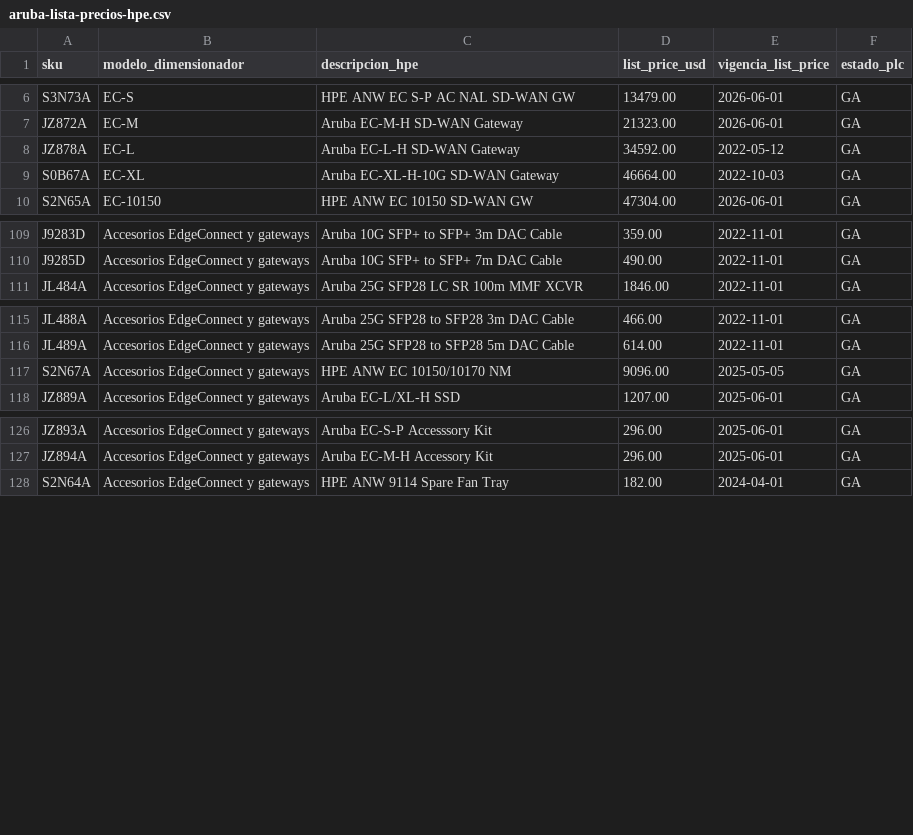
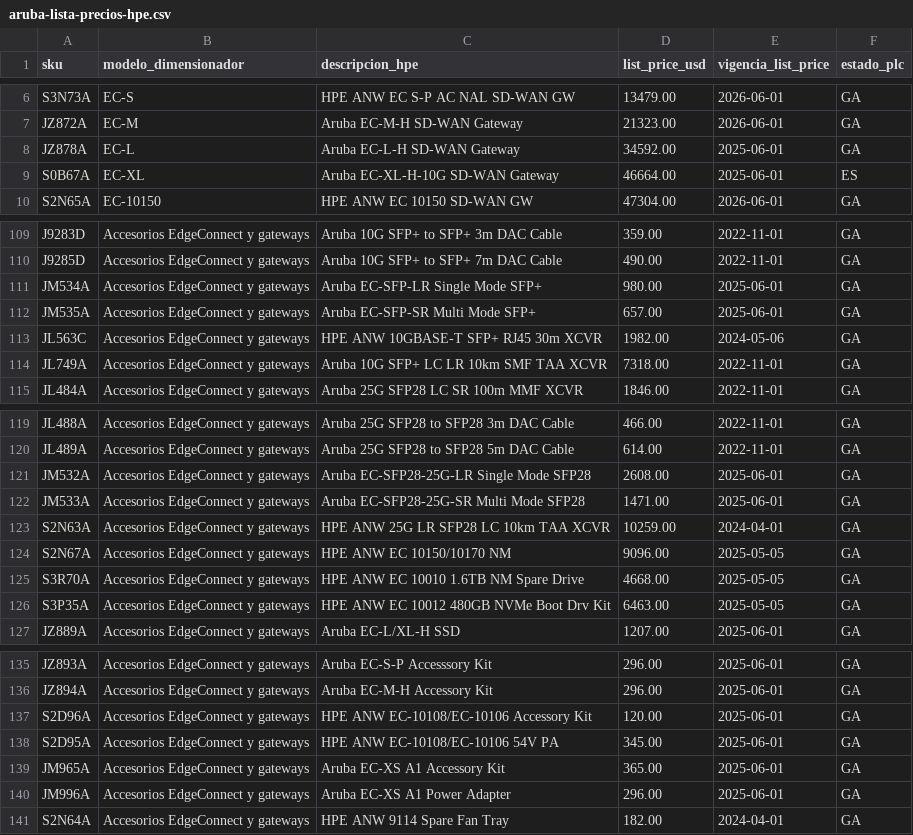
Before and after one commit to Vladichakadc/presales, a CSV file: public/datasheets/aruba-lista-precios-hpe.csv, drawn as a sheet; only a part is shown, gaps mark what is left out; the diff covers the shown part only.

Commit message:
Matriz de accesorios reescrita contra la compatibilidad oficial cruzada con la lista
Cruce pedido por el dueno: investigacion web experta (VSG SD-Branch, HRG
Rev S dic-2025, QuickSpecs EC v18 y 9200 v14, Install Guide EC-10150,
Accessories Guide Rev F) cruzada con los SKU de la lista oficial.

Refutaciones (salen de la oferta):
- JL747B: el HRG lo marca NO soportado en toda la linea EC.
- J4860D y J9285D: sin matriz oficial EC (J9285D si certificado en 9240).
- J9153D: el VSG no lo certifica en EC-10108/10150.
- JL485A/JL487A/JL488A: sin confirmacion en EC-10150 (siguen en 9240).

Ampliaciones confirmadas (13 SKU nuevos, todos presentes en la lista):
- EC-10108: 25G (JL484A/JL486A/JL489A) y 10G cobre (JL563C) segun VSG.
- EC-10150: JM532A/JM533A, S2N63A, JL563C y JL749A; tren Network Memory
  completo (S2N67A reclasificado a STORAGE - NM = Network Memory, no
  network module - mas sus repuestos S3R70A/S3P35A).
- Linea anterior: JM534A/JM535A (EC-SFP-LR/SR) y TAA 1G/10G en EC-S/M/L/XL
  segun columna HRG; EC-XS sin fibra pero con kit JM965A y adaptador JM996A.
- EC-10106/10108: kit S2D96A y adaptador S2D95A oficiales.
- 9240: opticаs 1G/10G del QuickSpecs 9200 anadidas a las 25G.

Pendiente #23 RESUELTO: EC-10106/10108 no tienen slot de almacenamiento
(HRG: SSD 120GB interno no reemplazable); Boost corre sobre el SSD interno
(250/500 Mbps). Pendiente #21 (EC-XS y matriz legacy) RESUELTO.

CSV regenerado con el importador (147 filas): S0B67A (EC-XL) pasa a PLC ES
y JZ878A renueva vigencia - senales oficiales de fin de venta que quedan
documentadas en PENDIENTES. Tests de integridad reescritos para codificar
la matriz oficial SKU por SKU. 263/263.

```diff
--- a/public/datasheets/aruba-lista-precios-hpe.csv
+++ b/public/datasheets/aruba-lista-precios-hpe.csv
@@ -7,4 +7,4 @@ S3N73A,EC-S,HPE ANW EC S-P AC NAL SD-WAN GW,13479.00,2026-06-01,GA
 JZ872A,EC-M,Aruba EC-M-H SD-WAN Gateway,21323.00,2026-06-01,GA
-JZ878A,EC-L,Aruba EC-L-H SD-WAN Gateway,34592.00,2022-05-12,GA
-S0B67A,EC-XL,Aruba EC-XL-H-10G SD-WAN Gateway,46664.00,2022-10-03,GA
+JZ878A,EC-L,Aruba EC-L-H SD-WAN Gateway,34592.00,2025-06-01,GA
+S0B67A,EC-XL,Aruba EC-XL-H-10G SD-WAN Gateway,46664.00,2025-06-01,ES
 S2N65A,EC-10150,HPE ANW EC 10150 SD-WAN GW,47304.00,2026-06-01,GA
@@ -110,2 +110,6 @@ J9283D,Accesorios EdgeConnect y gateways,Aruba 10G SFP+ to SFP+ 3m DAC Cable,359
 J9285D,Accesorios EdgeConnect y gateways,Aruba 10G SFP+ to SFP+ 7m DAC Cable,490.00,2022-11-01,GA
+JM534A,Accesorios EdgeConnect y gateways,Aruba EC-SFP-LR Single Mode SFP+,980.00,2025-06-01,GA
+JM535A,Accesorios EdgeConnect y gateways,Aruba EC-SFP-SR Multi Mode SFP+,657.00,2025-06-01,GA
+JL563C,Accesorios EdgeConnect y gateways,HPE ANW 10GBASE-T SFP+ RJ45 30m XCVR,1982.00,2024-05-06,GA
+JL749A,Accesorios EdgeConnect y gateways,Aruba 10G SFP+ LC LR 10km SMF TAA XCVR,7318.00,2022-11-01,GA
 JL484A,Accesorios EdgeConnect y gateways,Aruba 25G SFP28 LC SR 100m MMF XCVR,1846.00,2022-11-01,GA
@@ -116,3 +120,8 @@ JL488A,Accesorios EdgeConnect y gateways,Aruba 25G SFP28 to SFP28 3m DAC Cable,4
 JL489A,Accesorios EdgeConnect y gateways,Aruba 25G SFP28 to SFP28 5m DAC Cable,614.00,2022-11-01,GA
+JM532A,Accesorios EdgeConnect y gateways,Aruba EC-SFP28-25G-LR Single Mode SFP28,2608.00,2025-06-01,GA
+JM533A,Accesorios EdgeConnect y gateways,Aruba EC-SFP28-25G-SR Multi Mode SFP28,1471.00,2025-06-01,GA
+S2N63A,Accesorios EdgeConnect y gateways,HPE ANW 25G LR SFP28 LC 10km TAA XCVR,10259.00,2024-04-01,GA
 S2N67A,Accesorios EdgeConnect y gateways,HPE ANW EC 10150/10170 NM,9096.00,2025-05-05,GA
+S3R70A,Accesorios EdgeConnect y gateways,HPE ANW EC 10010 1.6TB NM Spare Drive,4668.00,2025-05-05,GA
+S3P35A,Accesorios EdgeConnect y gateways,HPE ANW EC 10012 480GB NVMe Boot Drv Kit,6463.00,2025-05-05,GA
 JZ889A,Accesorios EdgeConnect y gateways,Aruba EC-L/XL-H SSD,1207.00,2025-06-01,GA
@@ -127,2 +136,6 @@ JZ893A,Accesorios EdgeConnect y gateways,Aruba EC-S-P Accesssory Kit,296.00,2025
 JZ894A,Accesorios EdgeConnect y gateways,Aruba EC-M-H Accessory Kit,296.00,2025-06-01,GA
+S2D96A,Accesorios EdgeConnect y gateways,HPE ANW EC-10108/EC-10106 Accessory Kit,120.00,2025-06-01,GA
+S2D95A,Accesorios EdgeConnect y gateways,HPE ANW EC-10108/EC-10106 54V PA,345.00,2025-06-01,GA
+JM965A,Accesorios EdgeConnect y gateways,Aruba EC-XS A1 Accessory Kit,365.00,2025-06-01,GA
+JM996A,Accesorios EdgeConnect y gateways,Aruba EC-XS A1 Power Adapter,296.00,2025-06-01,GA
 S2N64A,Accesorios EdgeConnect y gateways,HPE ANW 9114 Spare Fan Tray,182.00,2024-04-01,GA
```
Also changed, not shown: 2 added rows, 2 removed rows, 16 moved rows and 1 edited cell elsewhere in this file, 3 other files.
